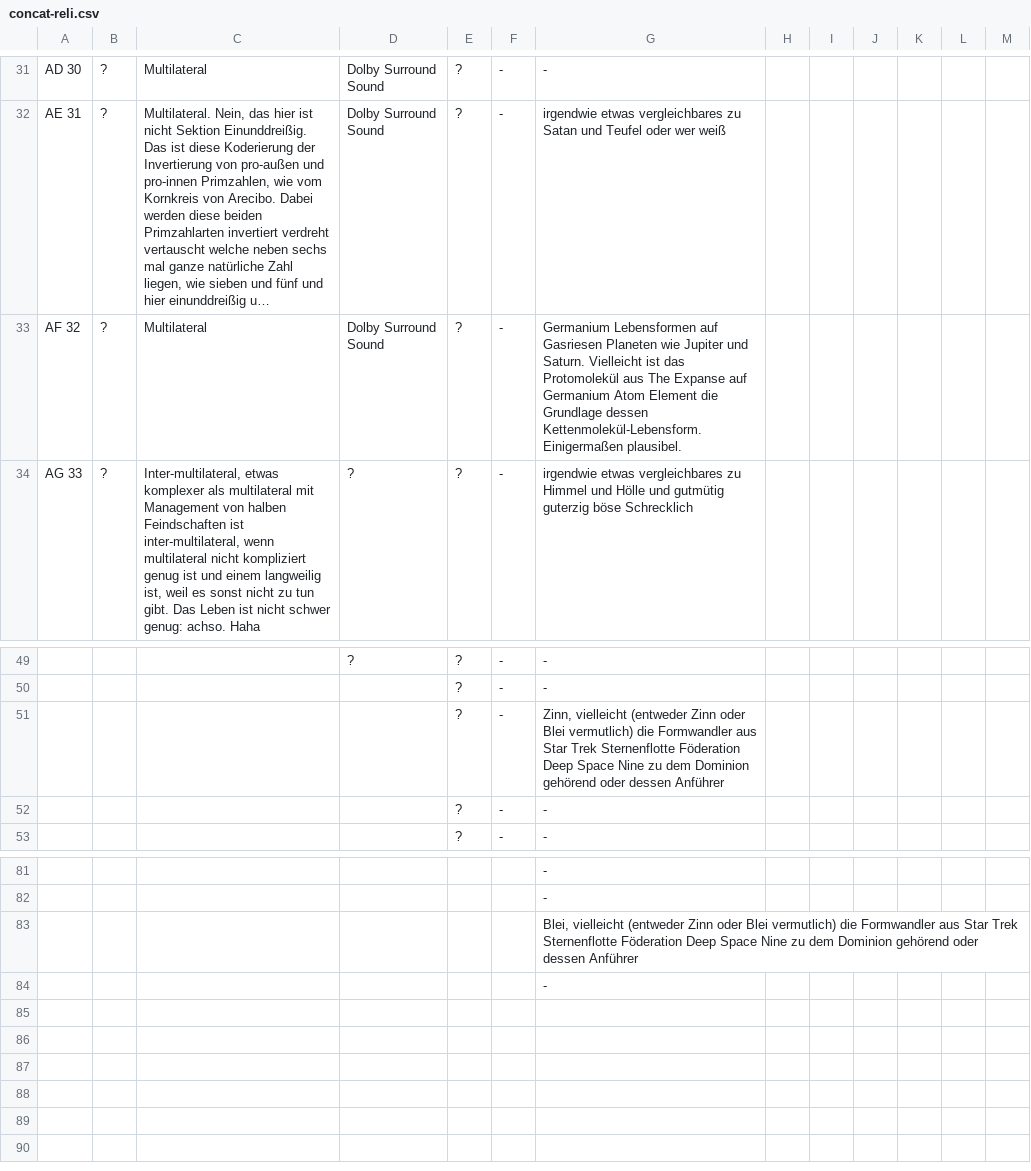
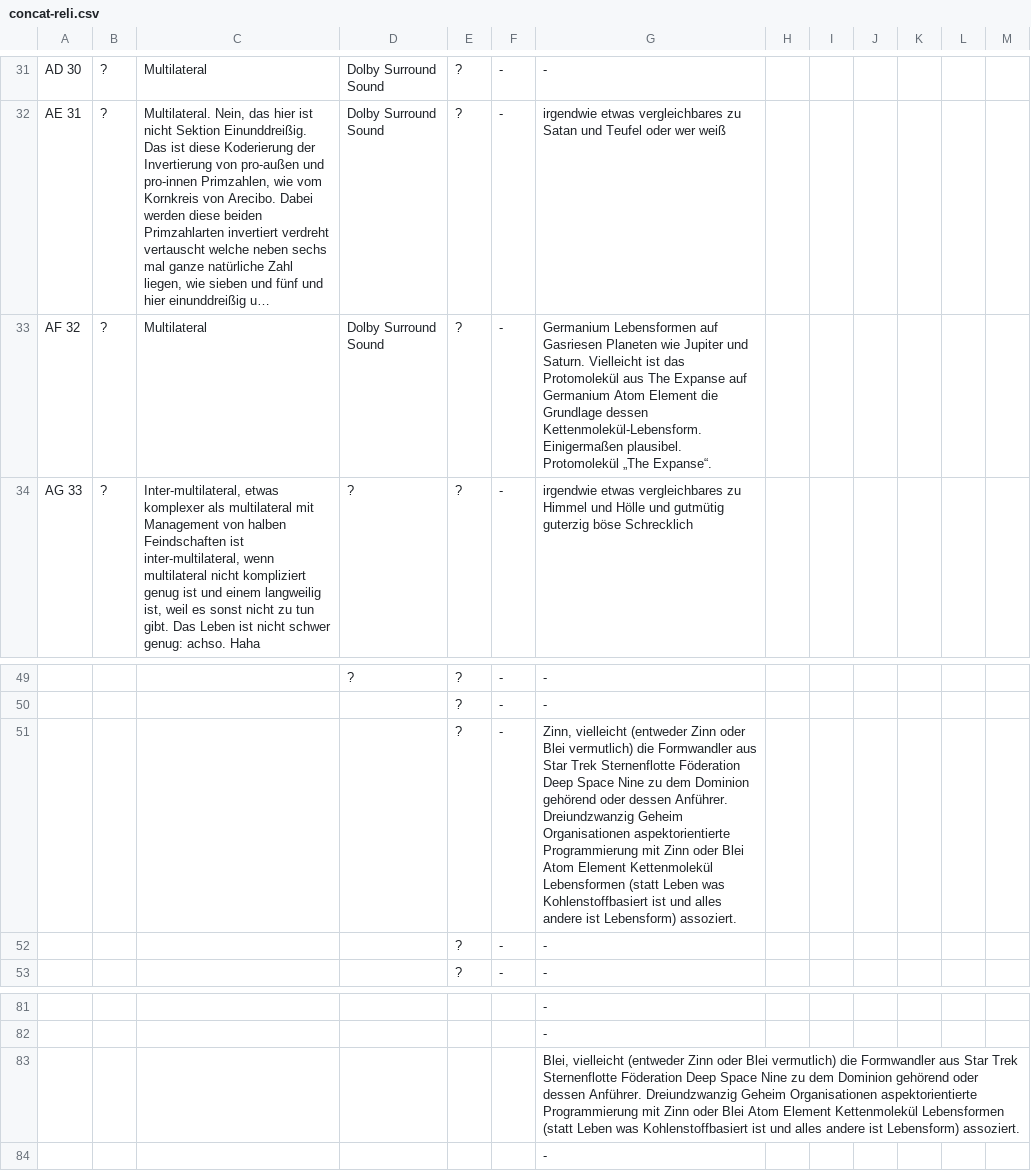
Before and after one commit to githubuser2000/todel-git-dir-fuerUbergangsFiles, a CSV file: concat-reli.csv, drawn as a sheet; only a part is shown, gaps mark what is left out; long unchanged cells end in …; the diff names each change by its address in the sheet, - before the commit and + after, or states it on an @@ line.

Commit message:
Protomolekül und geheimdings zinn oder blei

```diff
--- a/concat-reli.csv
+++ b/concat-reli.csv
-G33: …Einigermaßen plausibel.
+G33: …Einigermaßen plausibel. Protomolekül „The Expanse“.
-G51: …oder dessen Anführer
+G51: …oder dessen Anführer. Dreiundzwanzig Geheim Organisationen aspektorientierte Programmierung mit Zinn oder Blei Atom Element Kettenmolekül Lebensformen (statt Leben was Kohlenstoffbasiert ist und alles andere ist Lebensform) assoziert.
-G83: …oder dessen Anführer
+G83: …oder dessen Anführer. Dreiundzwanzig Geheim Organisationen aspektorientierte Programmierung mit Zinn oder Blei Atom Element Kettenmolekül Lebensformen (statt Leben was Kohlenstoffbasiert ist und alles andere ist Lebensform) assoziert.
```
